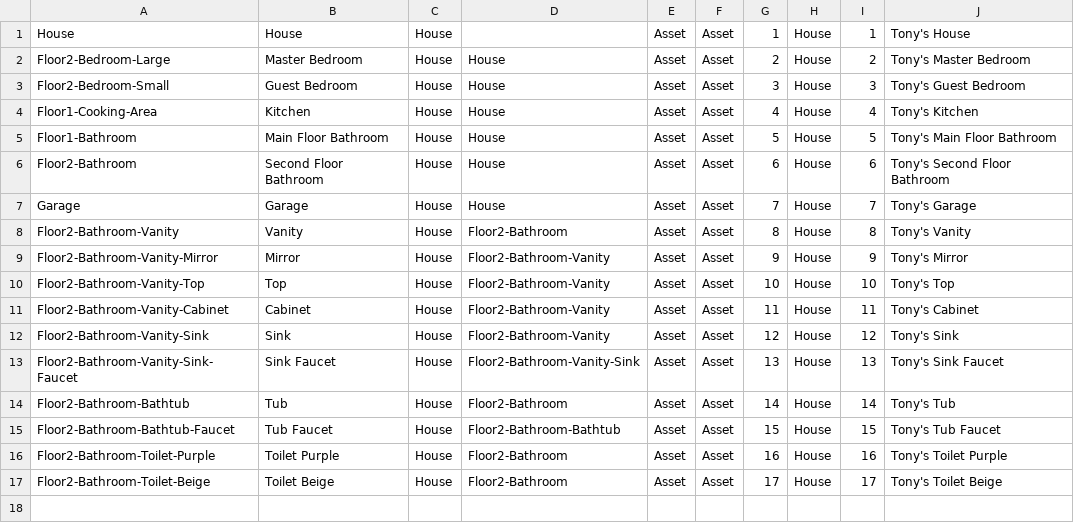
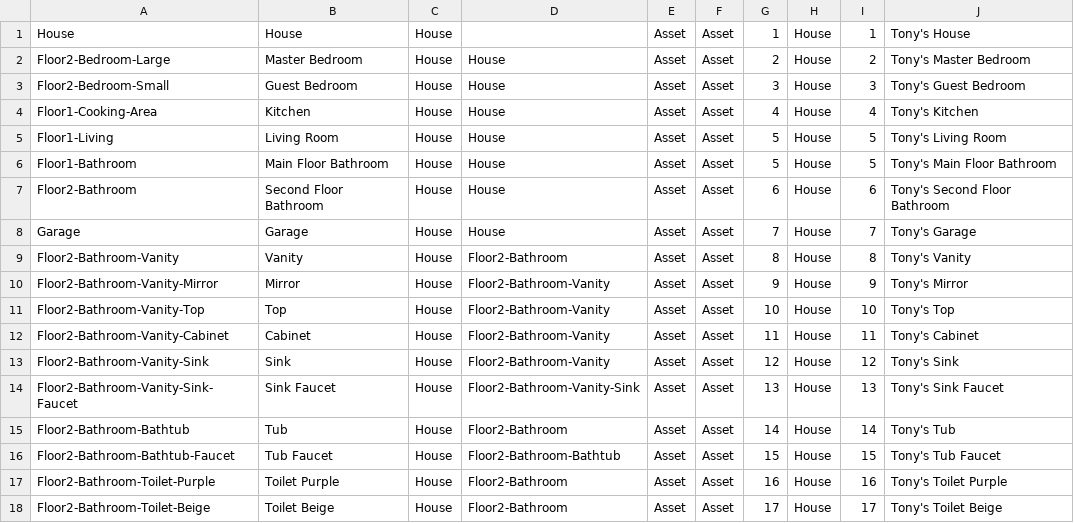
Before and after one commit to shahidhk/tw-front-back, a CSV file: django/avantis.csv, drawn as a sheet.

```diff
--- a/django/avantis.csv
+++ b/django/avantis.csv
@@ -4,2 +4,3 @@ Floor2-Bedroom-Small,Guest Bedroom,House,House,Asset,Asset,3,House,3,Tony's Gues
 Floor1-Cooking-Area,Kitchen,House,House,Asset,Asset,4,House,4,Tony's Kitchen
+Floor1-Living,Living Room,House,House,Asset,Asset,5,House,5,Tony's Living Room
 Floor1-Bathroom,Main Floor Bathroom,House,House,Asset,Asset,5,House,5,Tony's Main Floor Bathroom
```
Also changed, not shown: 1 other file.
